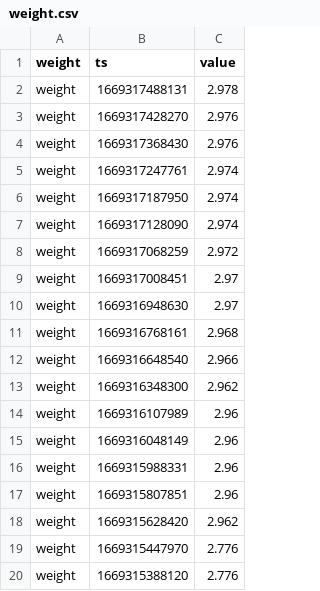
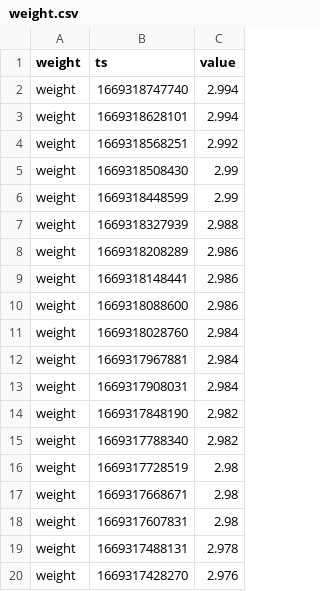
Before and after one commit to topzoz/BranntweinAG-data, a CSV file: weight.csv, drawn as a sheet; only a part is shown; the shorter side is filled out with more unchanged rows; the diff names each change by its address in the sheet, - before the commit and + after, or states it on an @@ line.

```diff
--- a/weight.csv
+++ b/weight.csv
+row 2: weight | 1669318747740 | 2.994
+row 3: weight | 1669318628101 | 2.994
+row 4: weight | 1669318568251 | 2.992
+row 5: weight | 1669318508430 | 2.99
+row 6: weight | 1669318448599 | 2.99
+row 7: weight | 1669318327939 | 2.988
+row 8: weight | 1669318208289 | 2.986
+row 9: weight | 1669318148441 | 2.986
+row 10: weight | 1669318088600 | 2.986
+row 11: weight | 1669318028760 | 2.984
+row 12: weight | 1669317967881 | 2.984
+row 13: weight | 1669317908031 | 2.984
+row 14: weight | 1669317848190 | 2.982
+row 15: weight | 1669317788340 | 2.982
+row 16: weight | 1669317728519 | 2.98
+row 17: weight | 1669317668671 | 2.98
+row 18: weight | 1669317607831 | 2.98
```
Also changed, not shown: gravity.csv, temperature.csv.
